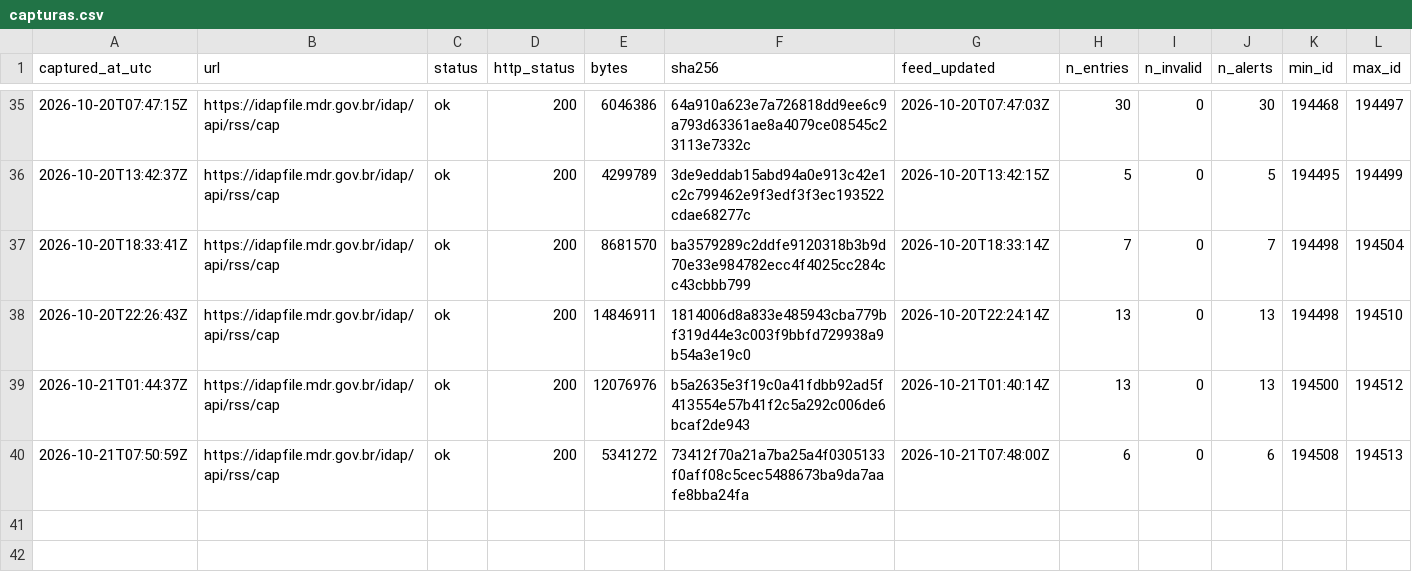
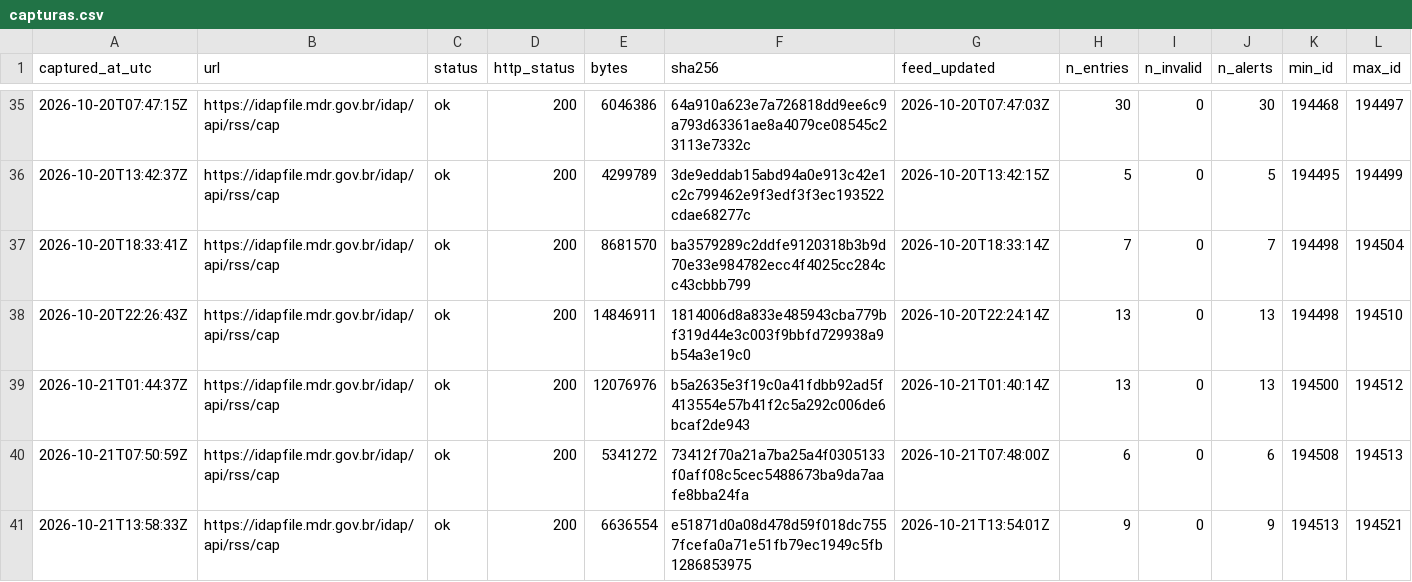
Before and after one commit to alvarocoutinho/crisis-dashboard, a CSV file: data/idap/capturas.csv, drawn as a sheet; only a part is shown, gaps mark what is left out; rows hold the shown columns only; the diff names each change by its address in the sheet, - before the commit and + after, or states it on an @@ line.

```diff
--- a/data/idap/capturas.csv
+++ b/data/idap/capturas.csv
+row 41: 2026-10-21T13:58:33Z | https://idapfile.mdr.gov.br/idap/api/rss/cap | ok | 200 | 6636554 | e51871d0a08d478d59f018dc7557fcefa0a71e51fb79ec1949c5fb1286853975 | 2026-10-21T13:54:01Z | 9 | 0 | 9 | 194513 | 194521
```
Also changed, not shown: 3 other files.
